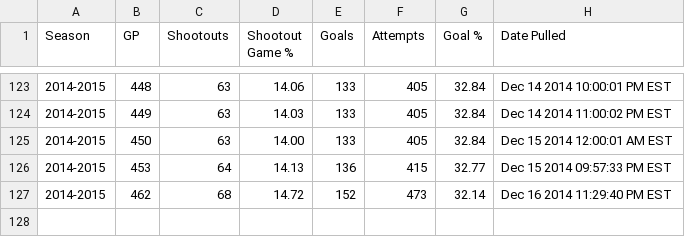
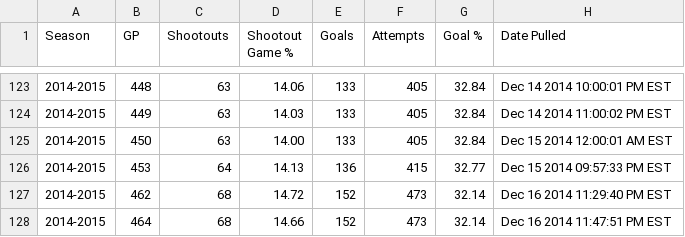
Before and after one commit to pyreking/Shootout, a CSV file: summary/change_log.csv, drawn as a sheet; only a part is shown, gaps mark what is left out.

```diff
--- a/summary/change_log.csv
+++ b/summary/change_log.csv
@@ -127 +127,2 @@ Season,GP,Shootouts,Shootout Game %,Goals,Attempts,Goal %,Date Pulled
 2014-2015,462,68,14.72,152,473,32.14,Dec 16 2014 11:29:40 PM EST
+2014-2015,464,68,14.66,152,473,32.14,Dec 16 2014 11:47:51 PM EST
```
Also changed, not shown: shots/shots.csv, summary/current.csv, 4 other files.
